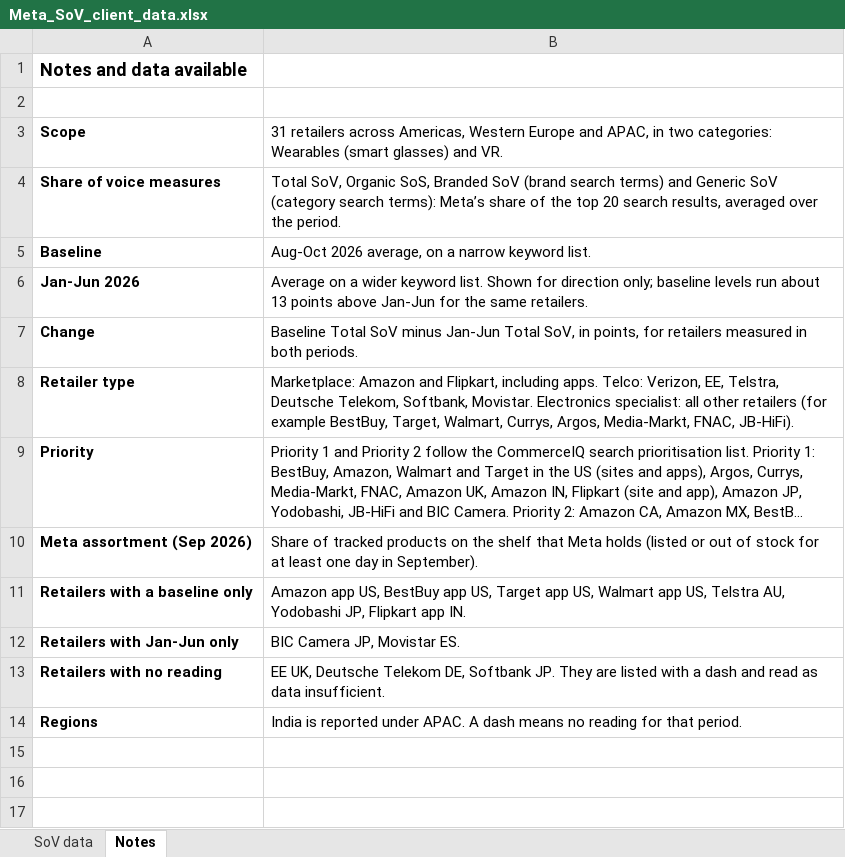
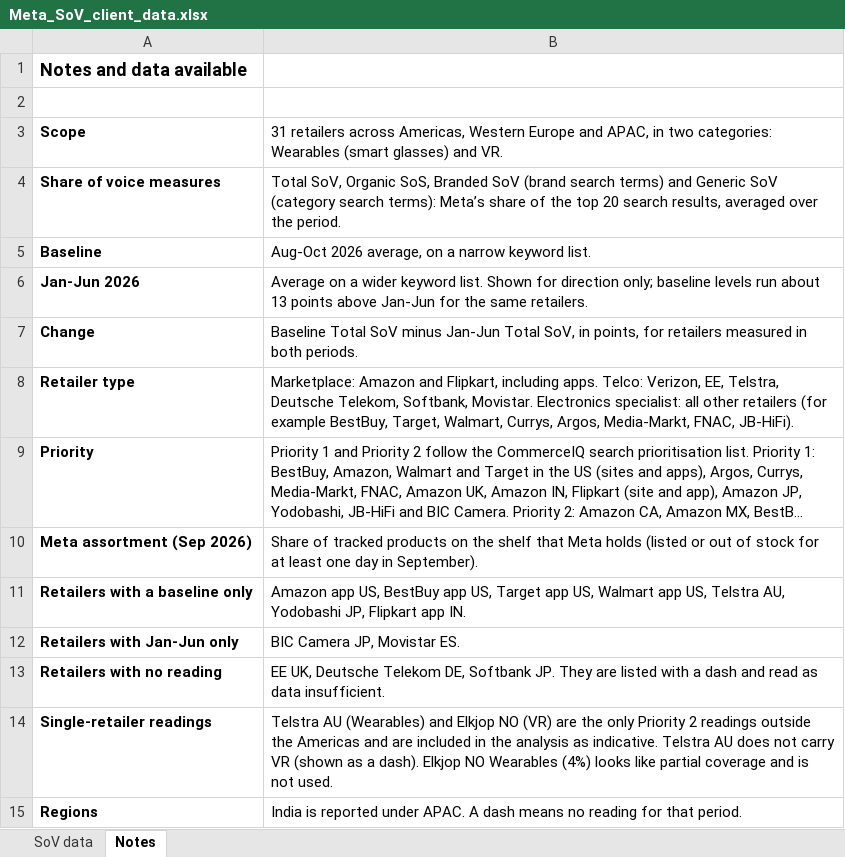
Before and after one commit to takshilas/Takshila-dashboards, an Excel workbook: deliverables/Meta_SoV_client_data.xlsx, sheet Notes, drawn as a sheet; long unchanged cells end in …; values as stored, in another font and other column widths than the file's, no borders; the diff names each change by its address in the sheet, - before the commit and + after, or states it on an @@ line.

```diff
--- a/deliverables/Meta_SoV_client_data.xlsx (sheet Notes)
+++ b/deliverables/Meta_SoV_client_data.xlsx (sheet Notes)
+row 14: Single-retailer readings | Telstra AU (Wearables) and Elkjop NO (VR) are the only Priority 2 readings outside the Americas and are included in the analysis as indicative. Telstra AU does not carry VR (shown as a dash). Elkjop NO Wearables (4%) looks like partial coverage and is not used.
```
Also changed, not shown: sheet SoV data, 2 other files.
